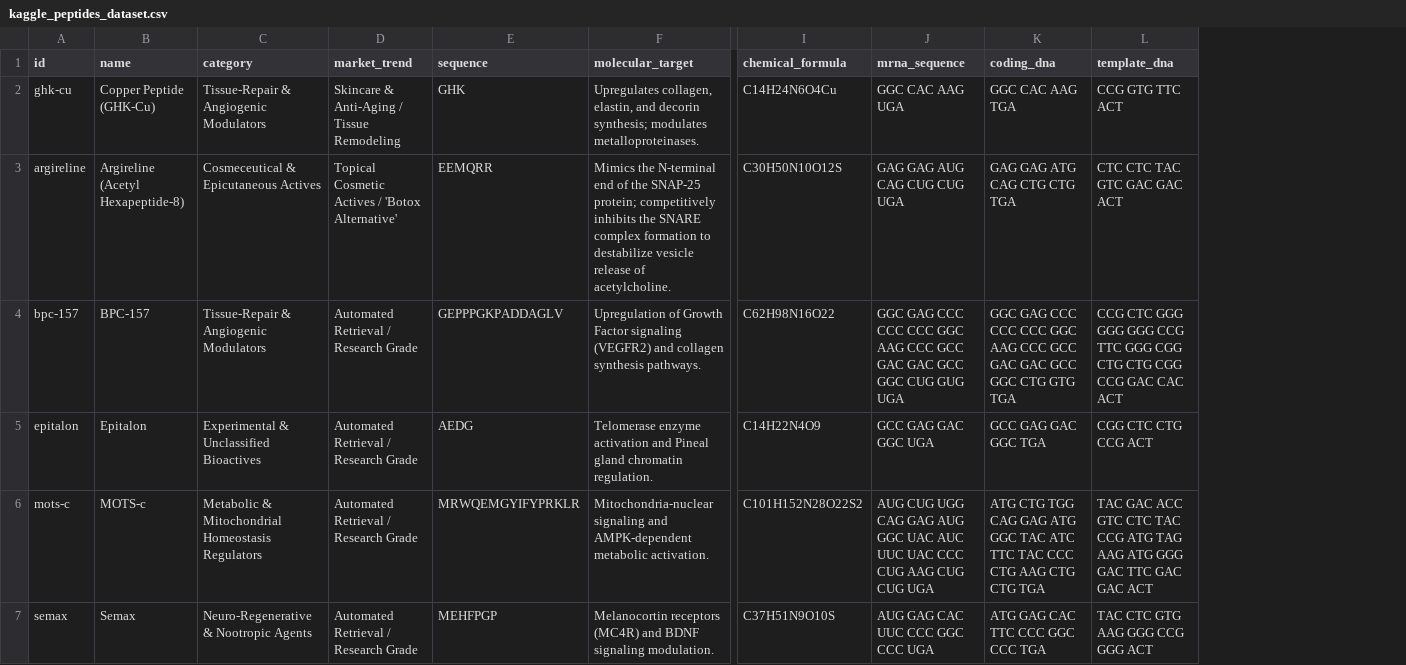
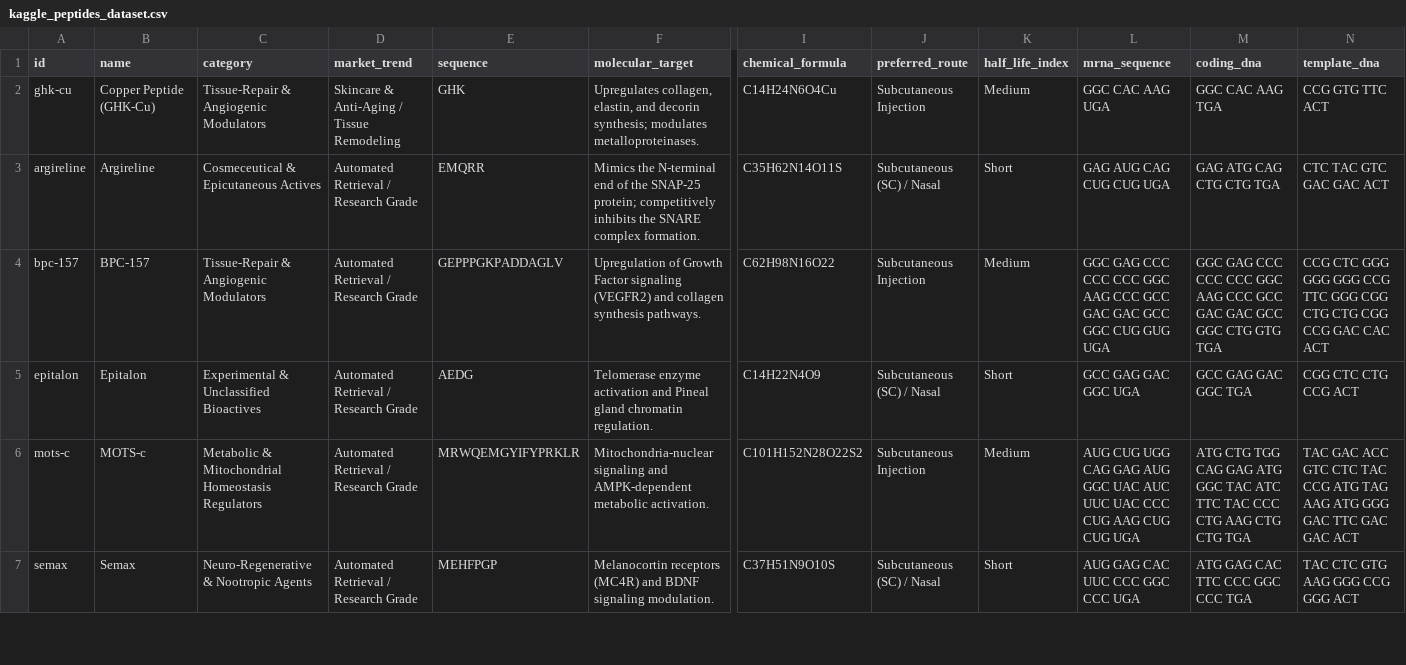
Before and after one commit to lord0p2005/peptide-design-lab, a CSV file: core_engine/kaggle_peptides_dataset.csv, drawn as a sheet; only a part is shown, gaps mark what is left out; addresses are those after the commit; the diff covers the shown part only; the diff names each change by its address in the sheet, - before the commit and + after, or states it on an @@ line.

```diff
--- a/core_engine/kaggle_peptides_dataset.csv
+++ b/core_engine/kaggle_peptides_dataset.csv
+column J (preferred_route), rows 2-7: Subcutaneous Injection | Subcutaneous (SC) / Nasal | Subcutaneous Injection | Subcutaneous (SC) / Nasal | Subcutaneous Injection | Subcutaneous (SC) / Nasal
+column K (half_life_index), rows 2-7: Medium | Short | Medium | Short | Medium | Short
-B3 (name): Argireline (Acetyl Hexapeptide-8)
+B3 (name): Argireline
-D3 (market_trend): Topical Cosmetic Actives / 'Botox Alternative'
+D3 (market_trend): Automated Retrieval / Research Grade
-E3 (sequence): EEMQRR
+E3 (sequence): EMQRR
-F3 (molecular_target): …SNARE complex formation to destabilize vesicle release of acetylcholine.
+F3 (molecular_target): …SNARE complex formation.
-I3 (chemical_formula): C30H50N10O12S
+I3 (chemical_formula): C35H62N14O11S
-L3 (mrna_sequence): GAG GAG AUG CAG CUG CUG UGA
+L3 (mrna_sequence): GAG AUG CAG CUG CUG UGA
-M3 (coding_dna): GAG GAG ATG CAG CTG CTG TGA
+M3 (coding_dna): GAG ATG CAG CTG CTG TGA
-N3 (template_dna): CTC CTC TAC GTC GAC GAC ACT
+N3 (template_dna): CTC TAC GTC GAC GAC ACT
```
Also changed, not shown: 2 added rows and 23 edited cells elsewhere in this file, 5 other files.
